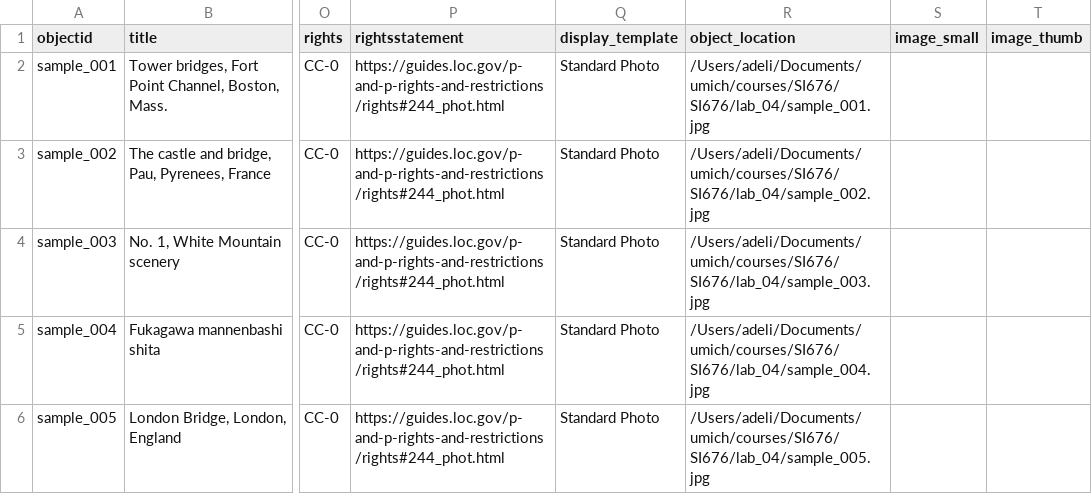
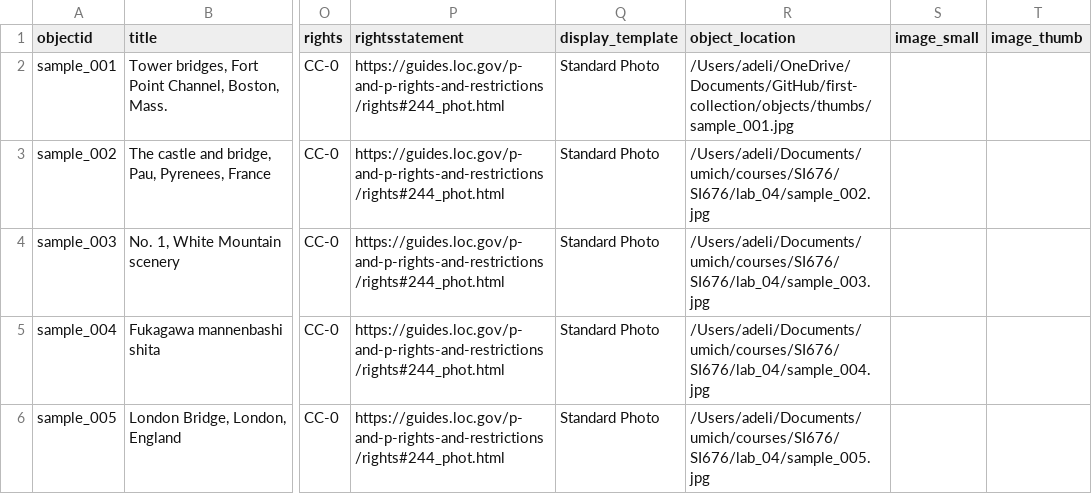
Before and after one commit to Adeline-DH/first-collection, a CSV file: _data/bridge-metadata.csv, drawn as a sheet; only a part is shown, gaps mark what is left out; the diff names each change by its address in the sheet, - before the commit and + after, or states it on an @@ line.

```diff
--- a/_data/bridge-metadata.csv
+++ b/_data/bridge-metadata.csv
-R2 (object_location): /Users/adeli/Documents/umich/courses/SI676/SI676/lab_04/sample_001.jpg
+R2 (object_location): /Users/adeli/OneDrive/Documents/GitHub/first-collection/objects/thumbs/sample_001.jpg
```
Also changed, not shown: 12 other files.
